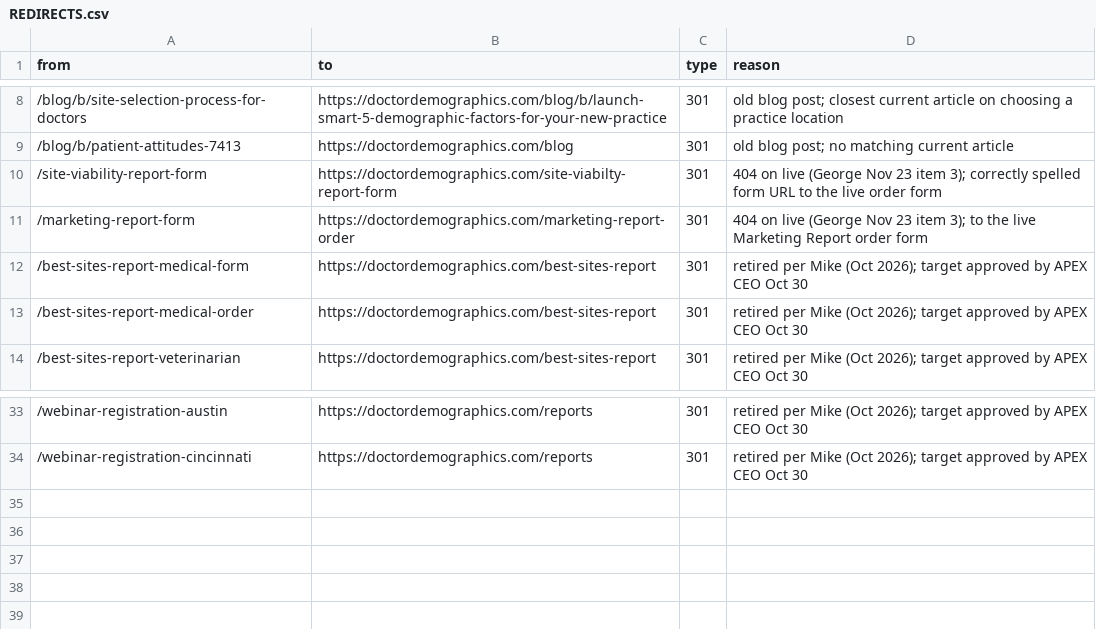
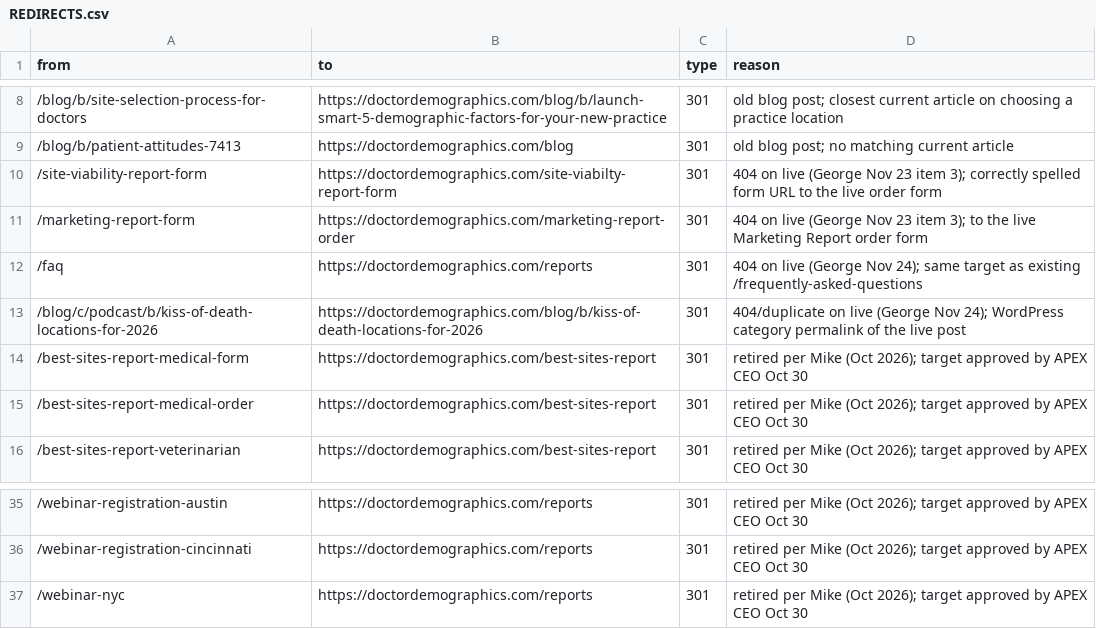
Before and after one commit to Kinggavint/doctor-demographics-preview, a CSV file: REDIRECTS.csv, drawn as a sheet; only a part is shown, gaps mark what is left out.

Commit message:
SEO: George Nov 24 — 301 remaining main-site GSC 404s and duplicates
- REDIRECTS: /webinar-nyc -> /reports/ (same target as the other retired city webinars); /faq -> /reports/ (same target as existing /frequently-asked-questions); /blog/c/podcast/b/kiss-of-death-locations-for-2026 -> the live post.
- cloudfront/gen_fn.py: strip leftover NitroPack (ignorenitro, nitroWebhook, token, trk) and WordPress ?cat= query params and 301 to the clean URL in one hop. utm and a lone token are left alone.
- Production robots.txt: Disallow /_preview/, /cdn-cgi/, /tmp/. Those junk 404s stay 404 (no 301 to home).
- Regenerated function (9,510 bytes < 10 KB). node cloudfront/test_fn.js vs the live function (ETag E1F83G8C2ARO7P): 3,768 checks, 0 fails; 607 regression cases unchanged.
- No production page HTML changes. Do not merge or ship until Gavin approves via apex-CEO.

```diff
--- a/REDIRECTS.csv
+++ b/REDIRECTS.csv
@@ -11,2 +11,4 @@ from,to,type,reason
 /marketing-report-form,https://doctordemographics.com/marketing-report-order,301,404 on live (George Nov 23 item 3); to the live Marketing Report order form
+/faq,https://doctordemographics.com/reports,301,404 on live (George Nov 24); same target as existing /frequently-asked-questions
+/blog/c/podcast/b/kiss-of-death-locations-for-2026,https://doctordemographics.com/blog/b/kiss-of-death-locations-for-2026,301,404/duplicate on live (George Nov 24); WordPress category permalink of the live post
 /best-sites-report-medical-form,https://doctordemographics.com/best-sites-report,301,retired per Mike (Oct 2026); target approved by APEX CEO Oct 30
@@ -34 +36,2 @@ from,to,type,reason
 /webinar-registration-cincinnati,https://doctordemographics.com/reports,301,retired per Mike (Oct 2026); target approved by APEX CEO Oct 30
+/webinar-nyc,https://doctordemographics.com/reports,301,retired per Mike (Oct 2026); target approved by APEX CEO Oct 30
```
Also changed, not shown: 9 other files.
